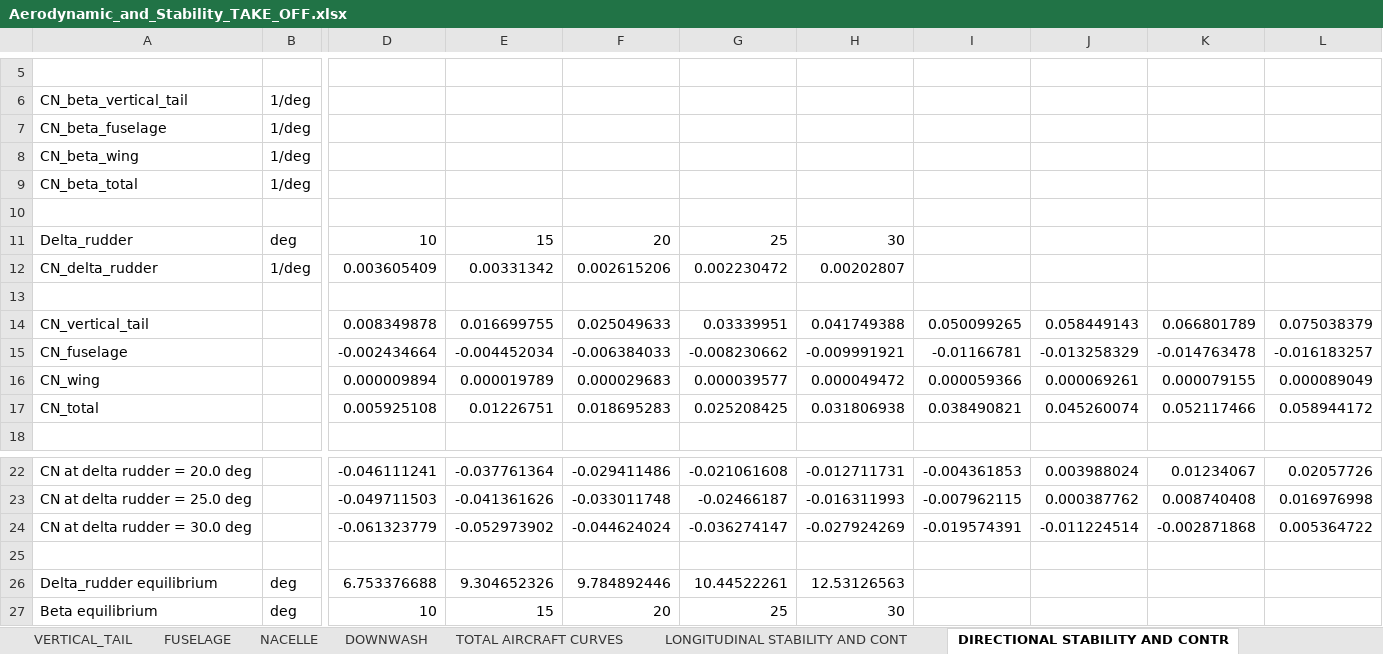
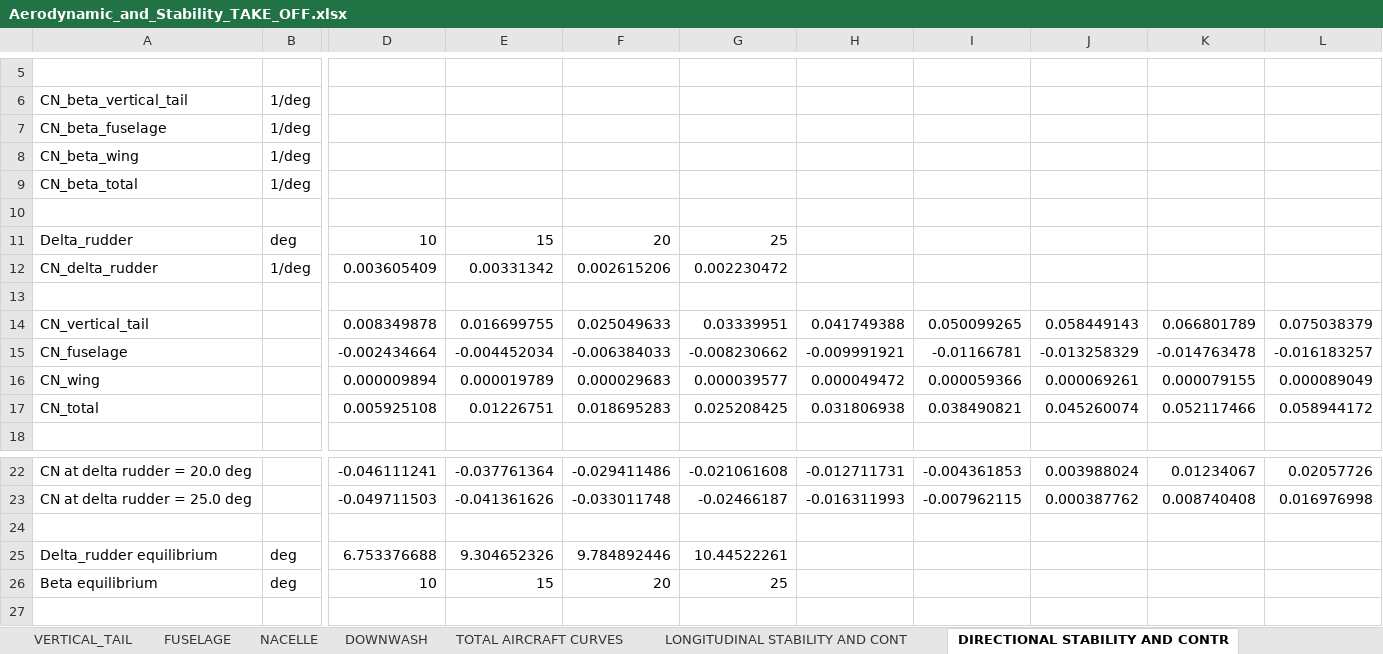
Before and after one commit to QiquWong/jpad, an Excel workbook: JPADSandBox_v2/out/ATR-72/AERODYNAMIC_AND_STABILITY_TAKE_OFF/Aerodynamic_and_Stability_TAKE_OFF.xlsx, sheet DIRECTIONAL STABILITY AND CONTR, drawn as a sheet; only a part is shown, gaps mark what is left out; values as stored, in another font and other column widths than the file's, no borders; removed rows and columns are numbered as before the commit, all else as after; rows hold the shown columns only; the diff names each change by its address in the sheet, - before the commit and + after, or states it on an @@ line.

Commit message:
More work on ACAerodynamicAndStabilityManager.

```diff
--- a/JPADSandBox_v2/out/ATR-72/AERODYNAMIC_AND_STABILITY_TAKE_OFF/Aerodynamic_and_Stability_TAKE_OFF.xlsx (sheet DIRECTIONAL STABILITY AND CONTR)
+++ b/JPADSandBox_v2/out/ATR-72/AERODYNAMIC_AND_STABILITY_TAKE_OFF/Aerodynamic_and_Stability_TAKE_OFF.xlsx (sheet DIRECTIONAL STABILITY AND CONTR)
-H11: 30
+H11: (empty)
-H12: 0.00202807
+H12: (empty)
-row 24: CN at delta rudder = 30.0 deg |  | -0.061323779 | -0.052973902 | -0.044624024 | -0.036274147 | -0.027924269 | -0.019574391 | -0.011224514 | -0.002871868 | 0.005364722
-H25: 12.53126563
+H25: (empty)
-H26: 30
+H26: (empty)
```
Also changed, not shown: 26 other files.
